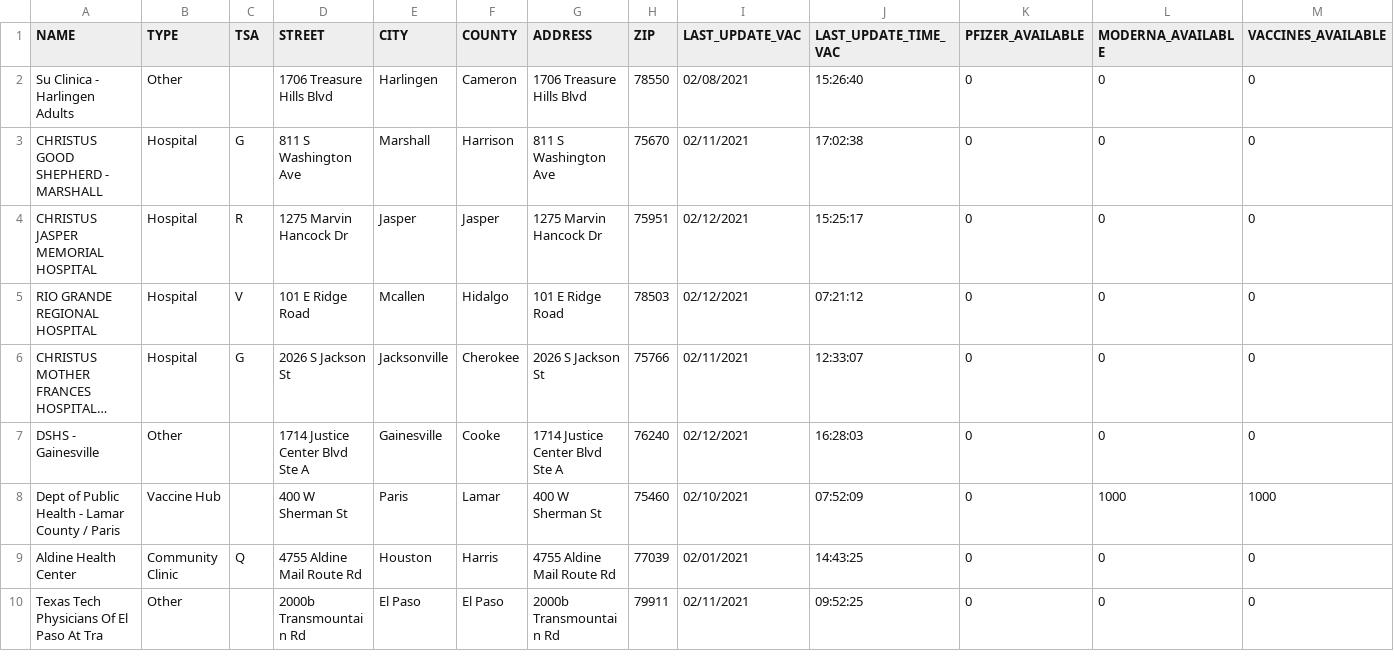
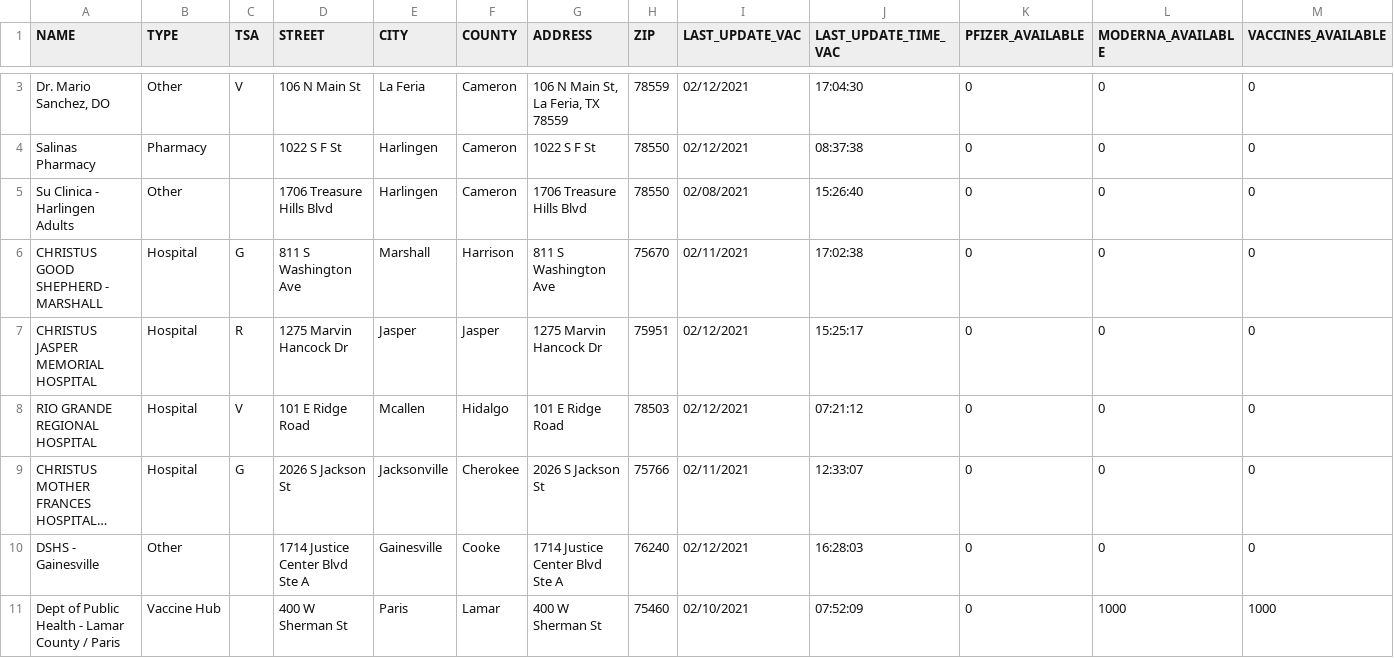
Before and after one commit to utexas-lbjp-data/tx_vaccine_site, a CSV file: _site/raw_data/2021-02-12_vaccineprovideraccessibilitydata.csv, drawn as a sheet; only a part is shown, gaps mark what is left out; the shorter side is filled out with more unchanged rows; long unchanged cells end in …; rows hold the shown columns only; the diff covers the shown part only; the diff names each change by its address in the sheet, - before the commit and + after, or states it on an @@ line.

```diff
--- a/_site/raw_data/2021-02-12_vaccineprovideraccessibilitydata.csv
+++ b/_site/raw_data/2021-02-12_vaccineprovideraccessibilitydata.csv
+row 3: Dr. Mario Sanchez, DO | Other | V | 106 N Main St | La Feria | Cameron | 106 N Main St, La Feria, TX 78559 | 78559 | 02/12/2021 | 17:04:30 | 0 | 0 | 0
+row 4: Salinas Pharmacy | Pharmacy |  | 1022 S F St | Harlingen | Cameron | 1022 S F St | 78550 | 02/12/2021 | 08:37:38 | 0 | 0 | 0
```
Also changed, not shown: 1 added row, 3 removed rows and 61 edited cells elsewhere in this file, raw_data/2021-02-12_vaccineprovideraccessibilitydata.csv, 26 other files.
